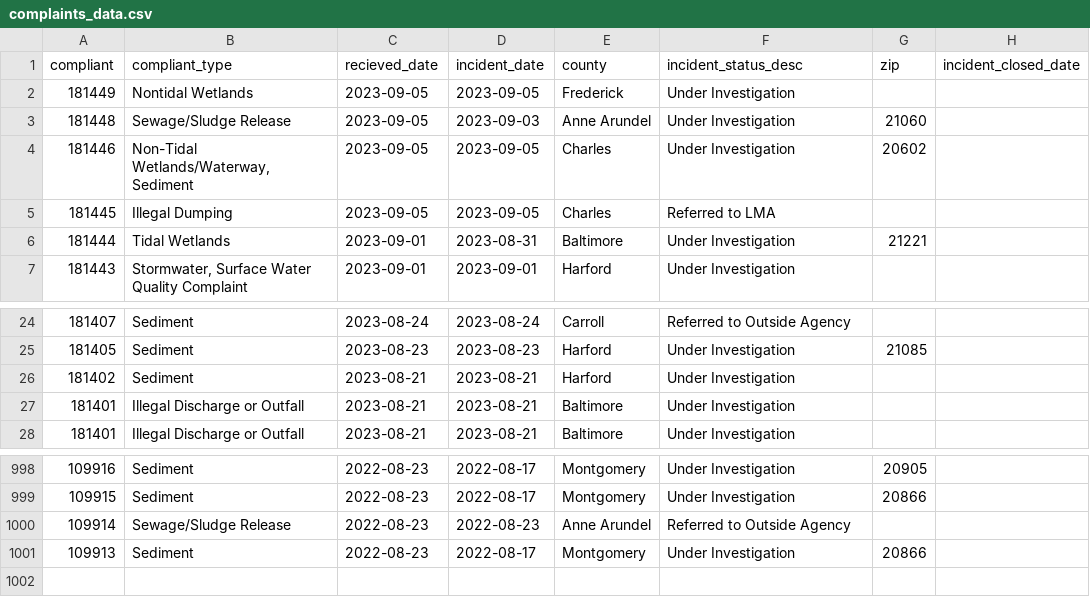
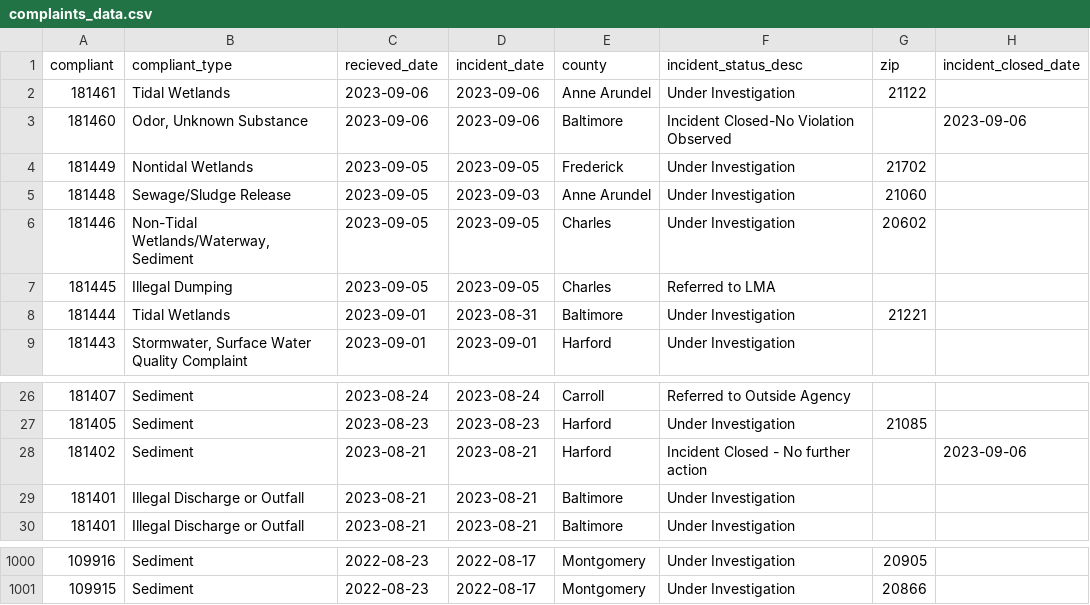
Before and after one commit to amandavhernan/enviro_complaints, a CSV file: complaints_data.csv, drawn as a sheet; only a part is shown, gaps mark what is left out.

Commit message:
new complaints found

```diff
--- a/complaints_data.csv
+++ b/complaints_data.csv
@@ -1,3 +1,5 @@
 compliant,compliant_type,recieved_date,incident_date,county,incident_status_desc,zip,incident_closed_date
-181449,Nontidal Wetlands,2023-09-05,2023-09-05,Frederick,Under Investigation,,
+181461,Tidal Wetlands,2023-09-06,2023-09-06,Anne Arundel,Under Investigation,21122,
+181460,"Odor, Unknown Substance",2023-09-06,2023-09-06,Baltimore,Incident Closed-No Violation Observed,,2023-09-06
+181449,Nontidal Wetlands,2023-09-05,2023-09-05,Frederick,Under Investigation,21702,
 181448,Sewage/Sludge Release,2023-09-05,2023-09-03,Anne Arundel,Under Investigation,21060,
@@ -25,3 +27,3 @@ compliant,compliant_type,recieved_date,incident_date,county,incident_status_desc
 181405,Sediment,2023-08-23,2023-08-23,Harford,Under Investigation,21085,
-181402,Sediment,2023-08-21,2023-08-21,Harford,Under Investigation,,
+181402,Sediment,2023-08-21,2023-08-21,Harford,Incident Closed - No further action,,2023-09-06
 181401,Illegal Discharge or Outfall,2023-08-21,2023-08-21,Baltimore,Under Investigation,,
@@ -999,3 +1001 @@ compliant,compliant_type,recieved_date,incident_date,county,incident_status_desc
 109915,Sediment,2022-08-23,2022-08-17,Montgomery,Under Investigation,20866,
-109914,Sewage/Sludge Release,2022-08-23,2022-08-23,Anne Arundel,Referred to Outside Agency,,
-109913,Sediment,2022-08-23,2022-08-17,Montgomery,Under Investigation,20866,
```
Also changed, not shown: 1 other file.
